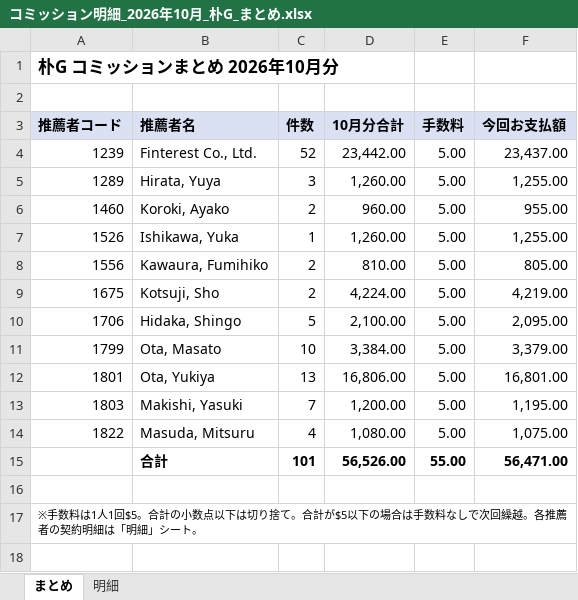
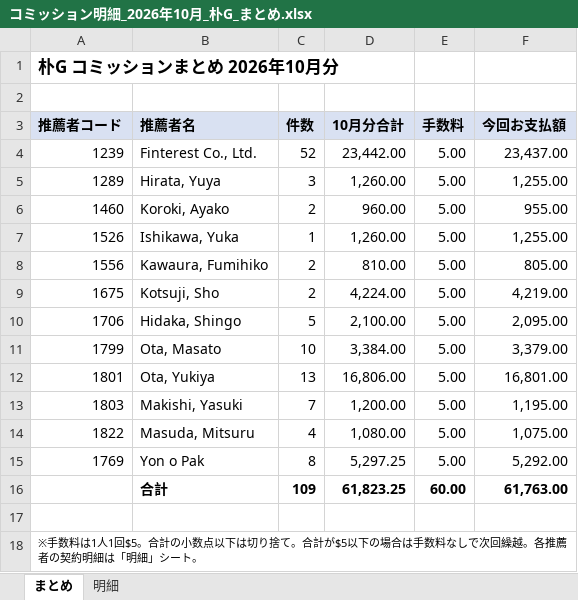
Before and after one commit to rs88-dot/test, an Excel workbook: コミッション報告_2026年10月/朴G/コミッション明細_2026年10月_朴G_まとめ.xlsx, sheet まとめ, drawn as a sheet; values as stored, in another font and other column widths than the file's, no borders; removed rows and columns are numbered as before the commit, all else as after; the diff names each change by its address in the sheet, - before the commit and + after, or states it on an @@ line.

```diff
--- a/コミッション報告_2026年10月/朴G/コミッション明細_2026年10月_朴G_まとめ.xlsx (sheet まとめ)
+++ b/コミッション報告_2026年10月/朴G/コミッション明細_2026年10月_朴G_まとめ.xlsx (sheet まとめ)
-row 15:  | 合計 | 101 | 56,526.00 | 55.00 | 56,471.00
+row 15: 1769 | Yon o Pak | 8 | 5,297.25 | 5.00 | 5,292.00
+row 16:  | 合計 | 109 | 61,823.25 | 60.00 | 61,763.00
```
Also changed, not shown: sheet 明細, コミッション報告_2026年10月/朴G/コミッション明細_2026年10月_1239_FinterestCoLtd.xlsx, コミッション報告_2026年10月/朴G/コミッション明細_2026年10月_1289_HirataYuya.xlsx, 10 other files.
